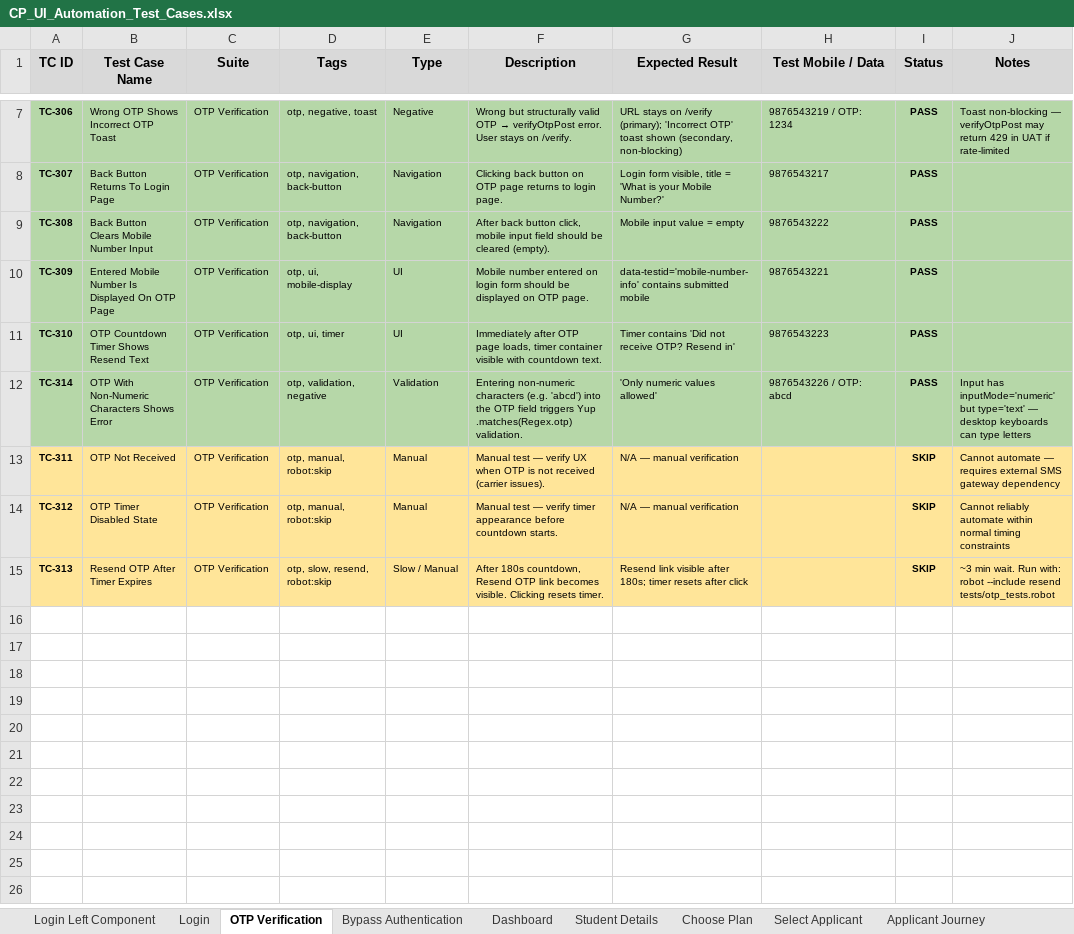
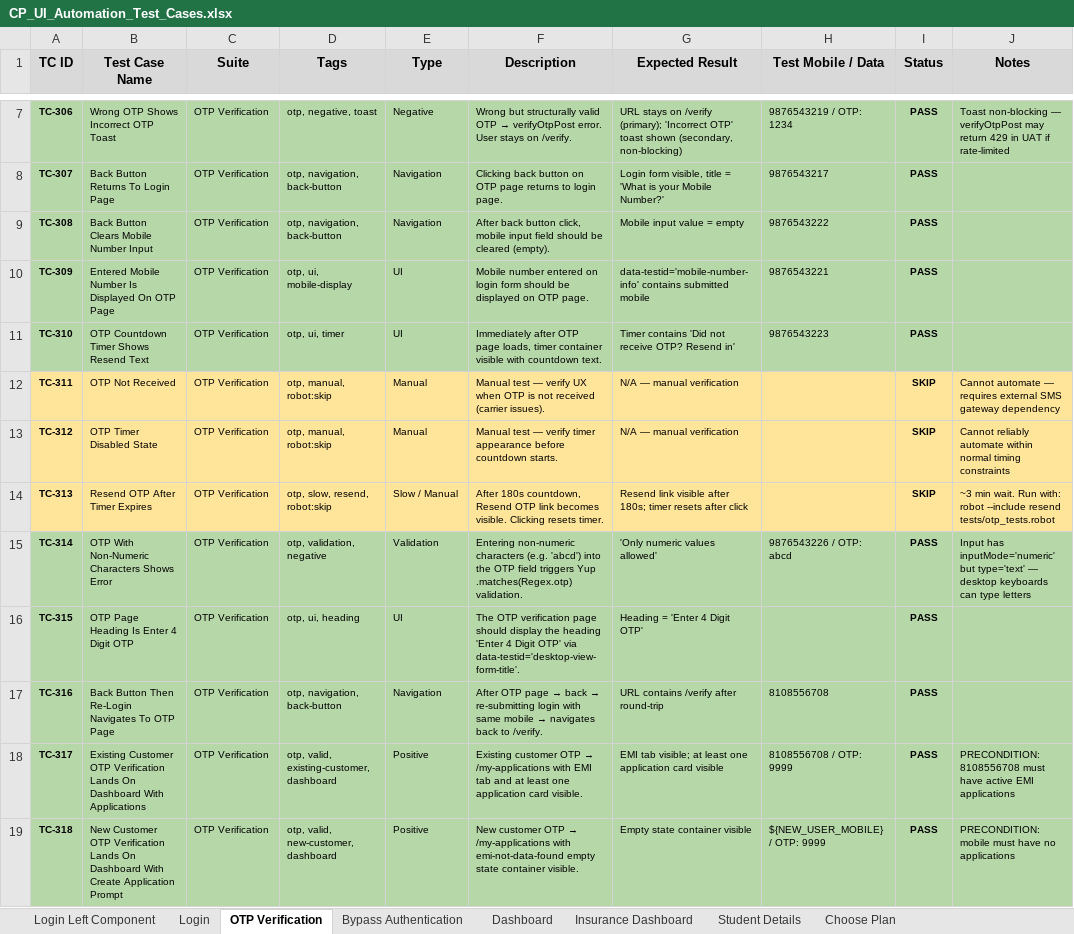
Before and after one commit to mahagq/lender-ui-automation, an Excel workbook: CP_UI_Automation_Test_Cases.xlsx, sheet OTP Verification, drawn as a sheet; only a part is shown, gaps mark what is left out; values as stored, in another font and other column widths than the file's, no borders; the diff names each change by its address in the sheet, - before the commit and + after, or states it on an @@ line.

```diff
--- a/CP_UI_Automation_Test_Cases.xlsx (sheet OTP Verification)
+++ b/CP_UI_Automation_Test_Cases.xlsx (sheet OTP Verification)
-sheet tab: Select Applicant
-sheet tab: Applicant Journey
+sheet tab: Insurance Dashboard
@@ row 12 moved to row 15: TC-314 @@
+row 16: TC-315 | OTP Page Heading Is Enter 4 Digit OTP | OTP Verification | otp, ui, heading | UI | The OTP verification page should display the heading 'Enter 4 Digit OTP' via data-testid='desktop-view-form-title'. | Heading = 'Enter 4 Digit OTP' |  | PASS
+row 17: TC-316 | Back Button Then Re-Login Navigates To OTP Page | OTP Verification | otp, navigation, back-button | Navigation | After OTP page → back → re-submitting login with same mobile → navigates back to /verify. | URL contains /verify after round-trip | 8108556708 | PASS
+row 18: TC-317 | Existing Customer OTP Verification Lands On Dashboard With Applications | OTP Verification | otp, valid, existing-customer, dashboard | Positive | Existing customer OTP → /my-applications with EMI tab and at least one application card visible. | EMI tab visible; at least one application card visible | 8108556708 / OTP: 9999 | PASS | PRECONDITION: 8108556708 must have active EMI applications
+row 19: TC-318 | New Customer OTP Verification Lands On Dashboard With Create Application Prompt | OTP Verification | otp, valid, new-customer, dashboard | Positive | New customer OTP → /my-applications with emi-not-data-found empty state container visible. | Empty state container visible | ${NEW_USER_MOBILE} / OTP: 9999 | PASS | PRECONDITION: mobile must have no applications
```
Also changed, not shown: sheet Dashboard, sheet Student Details, sheet Choose Plan, sheet Login, sheet Bypass Authentication, sheet Login Left Component, other sheet tabs, 27 other files.
